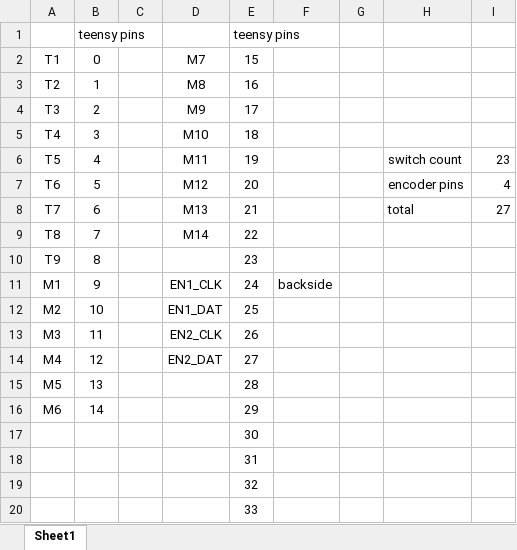
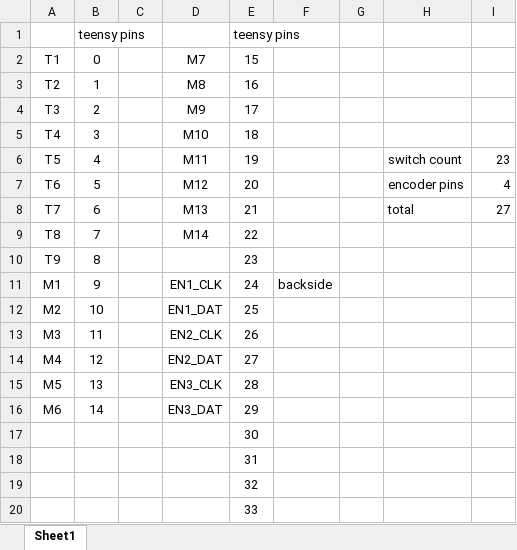
Before and after one commit to AnnoyinWorlock/buttonBox, an Excel workbook: Reference/pinout.xlsx, sheet Sheet1, drawn as a sheet; values as stored, in another font and other column widths than the file's, no borders; the diff names each change by its address in the sheet, - before the commit and + after, or states it on an @@ line.

```diff
--- a/Reference/pinout.xlsx (sheet Sheet1)
+++ b/Reference/pinout.xlsx (sheet Sheet1)
-D15: (empty)
+D15: EN3_CLK
-D16: (empty)
+D16: EN3_DAT
```
Also changed, not shown: 2 other files.
